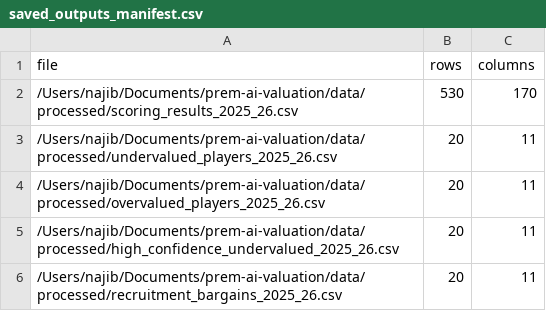
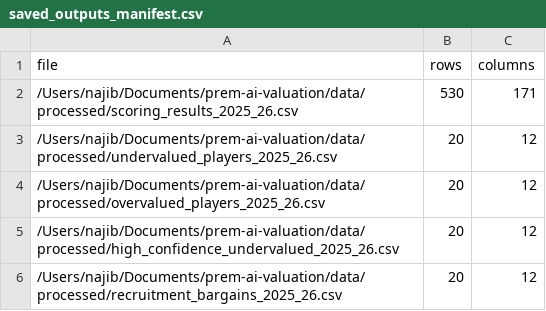
Before and after one commit to Nxjiii/prem-ai-valuation, a CSV file: reports/combined_model/saved_outputs_manifest.csv, drawn as a sheet.

```diff
--- a/reports/combined_model/saved_outputs_manifest.csv
+++ b/reports/combined_model/saved_outputs_manifest.csv
@@ -1,6 +1,6 @@
 file,rows,columns
-/Users/najib/Documents/prem-ai-valuation/data/processed/scoring_results_2025_26.csv,530,170
-/Users/najib/Documents/prem-ai-valuation/data/processed/undervalued_players_2025_26.csv,20,11
-/Users/najib/Documents/prem-ai-valuation/data/processed/overvalued_players_2025_26.csv,20,11
-/Users/najib/Documents/prem-ai-valuation/data/processed/high_confidence_undervalued_2025_26.csv,20,11
-/Users/najib/Documents/prem-ai-valuation/data/processed/recruitment_bargains_2025_26.csv,20,11
+/Users/najib/Documents/prem-ai-valuation/data/processed/scoring_results_2025_26.csv,530,171
+/Users/najib/Documents/prem-ai-valuation/data/processed/undervalued_players_2025_26.csv,20,12
+/Users/najib/Documents/prem-ai-valuation/data/processed/overvalued_players_2025_26.csv,20,12
+/Users/najib/Documents/prem-ai-valuation/data/processed/high_confidence_undervalued_2025_26.csv,20,12
+/Users/najib/Documents/prem-ai-valuation/data/processed/recruitment_bargains_2025_26.csv,20,12
```
Also changed, not shown: reports/combined_model/value_band_calibration.csv, 9 other files.
